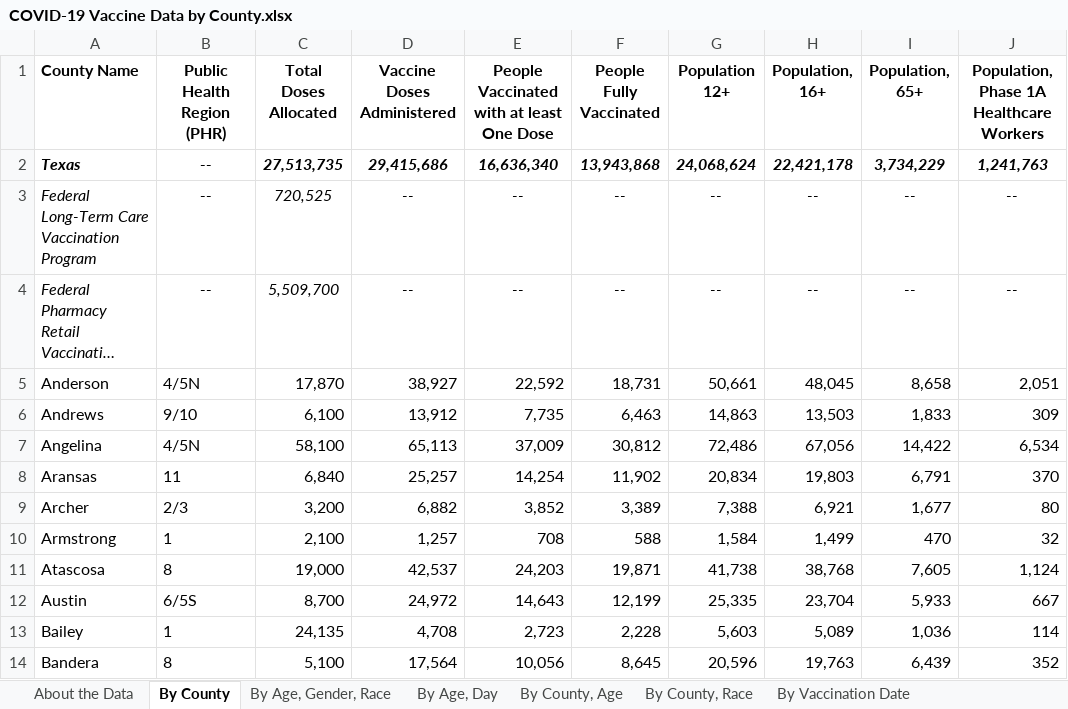
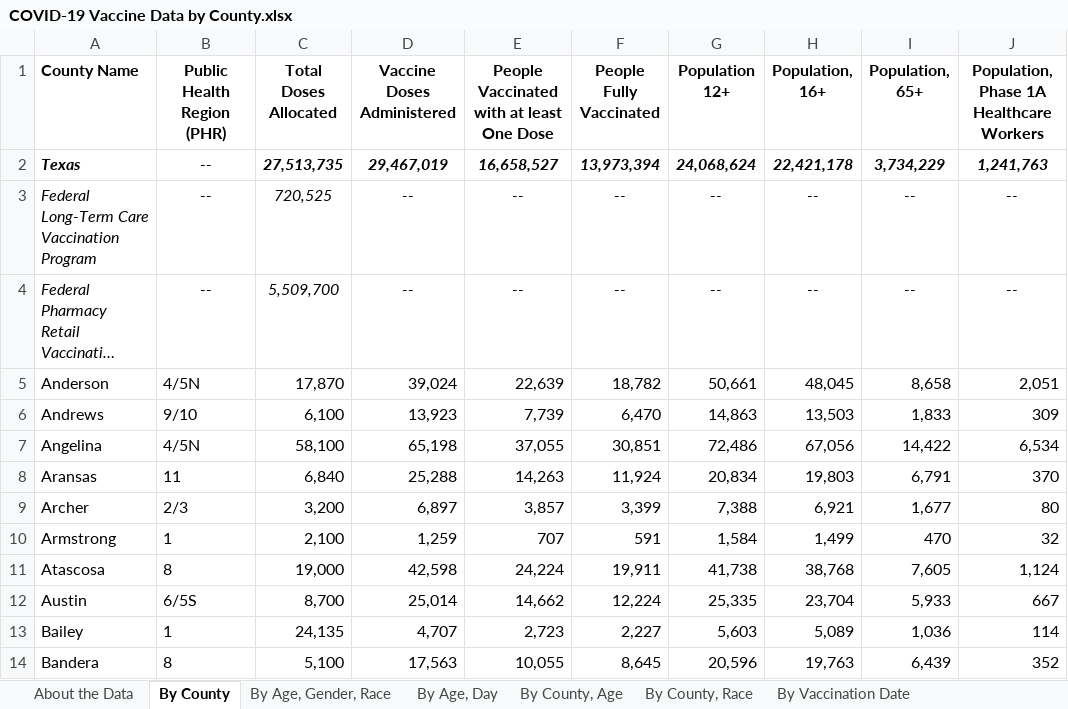
Before and after one commit to Dotdash-Data-Journalism/2021_2022_VWH_covid_worst_10th_percentile, an Excel workbook: COVID-19 Vaccine Data by County.xlsx, sheet By County, drawn as a sheet; only a part is shown; long unchanged cells end in …; values as stored, in another font and other column widths than the file's, no borders; the diff covers the shown part only; the diff names each change by its address in the sheet, - before the commit and + after, or states it on an @@ line.

```diff
--- a/COVID-19 Vaccine Data by County.xlsx (sheet By County)
+++ b/COVID-19 Vaccine Data by County.xlsx (sheet By County)
-D2 (Vaccine Doses Administered): 29,415,686
+D2 (Vaccine Doses Administered): 29,467,019
-E2: 16,636,340
+E2: 16,658,527
-F2 (People Fully Vaccinated): 13,943,868
+F2 (People Fully Vaccinated): 13,973,394
-D5 (Vaccine Doses Administered): 38,927
+D5 (Vaccine Doses Administered): 39,024
-E5: 22,592
+E5: 22,639
-F5 (People Fully Vaccinated): 18,731
+F5 (People Fully Vaccinated): 18,782
-D6 (Vaccine Doses Administered): 13,912
+D6 (Vaccine Doses Administered): 13,923
-E6: 7,735
+E6: 7,739
-F6 (People Fully Vaccinated): 6,463
+F6 (People Fully Vaccinated): 6,470
-D7 (Vaccine Doses Administered): 65,113
+D7 (Vaccine Doses Administered): 65,198
-E7: 37,009
+E7: 37,055
-F7 (People Fully Vaccinated): 30,812
+F7 (People Fully Vaccinated): 30,851
-D8 (Vaccine Doses Administered): 25,257
+D8 (Vaccine Doses Administered): 25,288
-E8: 14,254
+E8: 14,263
-F8 (People Fully Vaccinated): 11,902
+F8 (People Fully Vaccinated): 11,924
-D9 (Vaccine Doses Administered): 6,882
+D9 (Vaccine Doses Administered): 6,897
-E9: 3,852
+E9: 3,857
-F9 (People Fully Vaccinated): 3,389
+F9 (People Fully Vaccinated): 3,399
-D10 (Vaccine Doses Administered): 1,257
+D10 (Vaccine Doses Administered): 1,259
-E10: 708
+E10: 707
-F10 (People Fully Vaccinated): 588
+F10 (People Fully Vaccinated): 591
-D11 (Vaccine Doses Administered): 42,537
+D11 (Vaccine Doses Administered): 42,598
-E11: 24,203
+E11: 24,224
-F11 (People Fully Vaccinated): 19,871
+F11 (People Fully Vaccinated): 19,911
-D12 (Vaccine Doses Administered): 24,972
+D12 (Vaccine Doses Administered): 25,014
-E12: 14,643
+E12: 14,662
-F12 (People Fully Vaccinated): 12,199
+F12 (People Fully Vaccinated): 12,224
-D13 (Vaccine Doses Administered): 4,708
+D13 (Vaccine Doses Administered): 4,707
-F13 (People Fully Vaccinated): 2,228
+F13 (People Fully Vaccinated): 2,227
-D14 (Vaccine Doses Administered): 17,564
+D14 (Vaccine Doses Administered): 17,563
-E14: 10,056
+E14: 10,055
```
Also changed, not shown: 654 edited cells elsewhere in this sheet, sheet By County, Race, sheet By County, Age, sheet By Age, Day, sheet By Vaccination Date, sheet By Age, Gender, Race, sheet About the Data, 1 other file.
